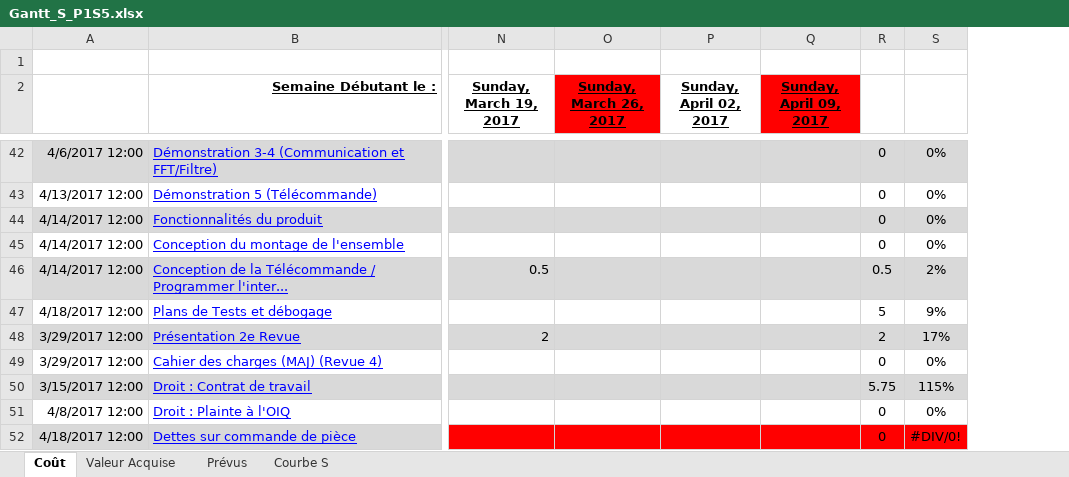
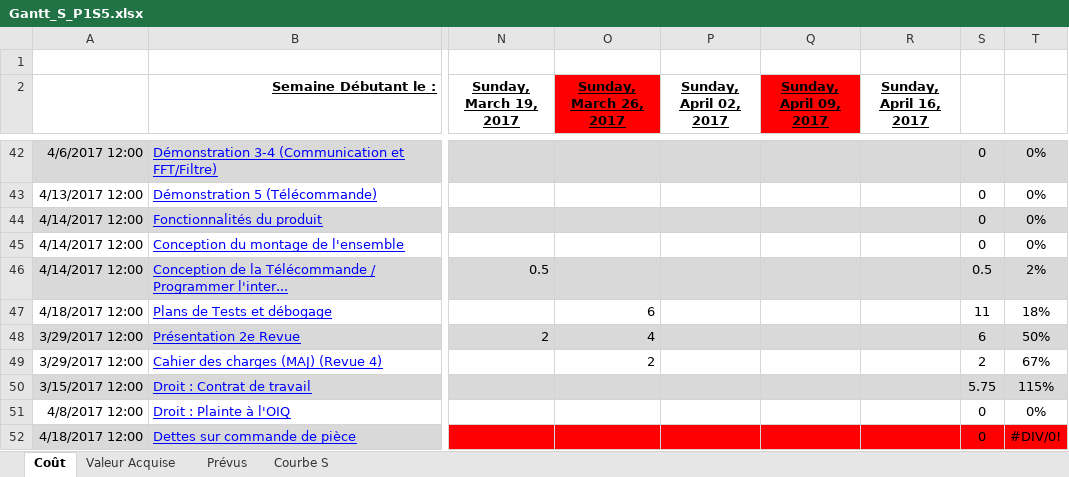
Before and after one commit to FredFafard/ProjetS5, an Excel workbook: Revue 2/faff2302-tulm2101-oues3008-perf2007-boup2426-bruf1902-clon1502-gaud1910-lajs2004/Gantt_S_P1S5.xlsx, sheet Coût, drawn as a sheet; only a part is shown, gaps mark what is left out; values as stored, in another font and other column widths than the file's, no borders; 1 other sheet too large or unreadable and not compared; addresses are those after the commit; the diff covers the shown part only; the diff names each change by its address in the sheet, - before the commit and + after, or states it on an @@ line.

```diff
--- a/Revue 2/faff2302-tulm2101-oues3008-perf2007-boup2426-bruf1902-clon1502-gaud1910-lajs2004/Gantt_S_P1S5.xlsx (sheet Coût)
+++ b/Revue 2/faff2302-tulm2101-oues3008-perf2007-boup2426-bruf1902-clon1502-gaud1910-lajs2004/Gantt_S_P1S5.xlsx (sheet Coût)
+column R (Sunday, April 16, 2017), empty
-O47 (Sunday, March 26, 2017): (empty)
+O47 (Sunday, March 26, 2017): 6
-S47: 5
+S47: 11
-T47: 9%
+T47: 18%
-O48 (Sunday, March 26, 2017): (empty)
+O48 (Sunday, March 26, 2017): 4
-S48: 2
+S48: 6
-T48: 17%
+T48: 50%
-O49 (Sunday, March 26, 2017): (empty)
+O49 (Sunday, March 26, 2017): 2
-S49: 0
+S49: 2
-T49: 0%
+T49: 67%
```
Also changed, not shown: 11 edited cells elsewhere in this sheet, sheet Valeur Acquise, sheet Courbe S, formulas that keep their value, charts or pictures.
